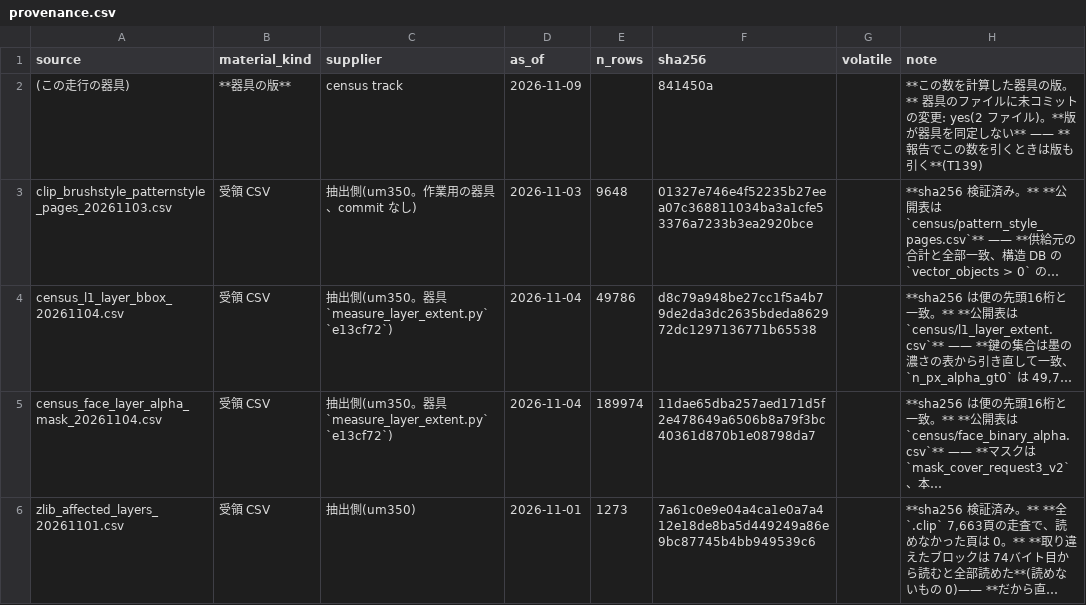
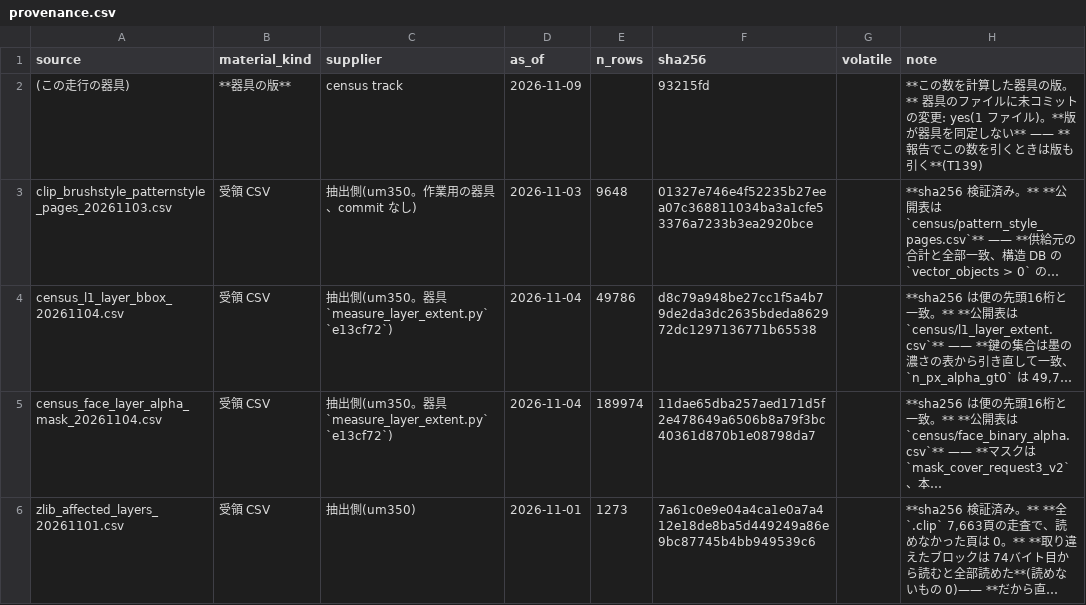
Before and after one commit to kuromook/gen_lineart, a CSV file: census/provenance.csv, drawn as a sheet; only a part is shown; long unchanged cells end in …; the diff names each change by its address in the sheet, - before the commit and + after, or states it on an @@ line.

```diff
--- a/census/provenance.csv
+++ b/census/provenance.csv
-F2 (sha256): 841450a
+F2 (sha256): 93215fd
-H2 (note): …の変更: yes(2 ファイル…
+H2 (note): …の変更: yes(1 ファイル…
```
Also changed, not shown: 4 other files.
